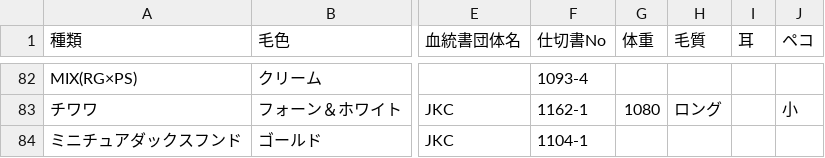
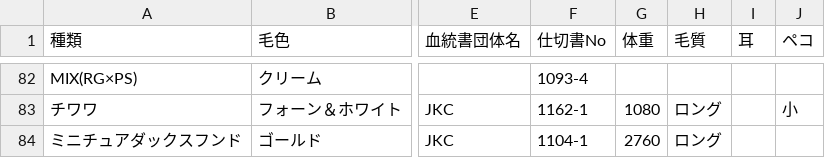
Before and after one commit to hkd-petpark/auction-catalog, a CSV file: animals.csv, drawn as a sheet; only a part is shown, gaps mark what is left out; the diff names each change by its address in the sheet, - before the commit and + after, or states it on an @@ line.

Commit message:
Update animals.csv

```diff
--- a/animals.csv
+++ b/animals.csv
-G84 (体重): (empty)
+G84 (体重): 2760
-H84 (毛質): (empty)
+H84 (毛質): ロング
```
